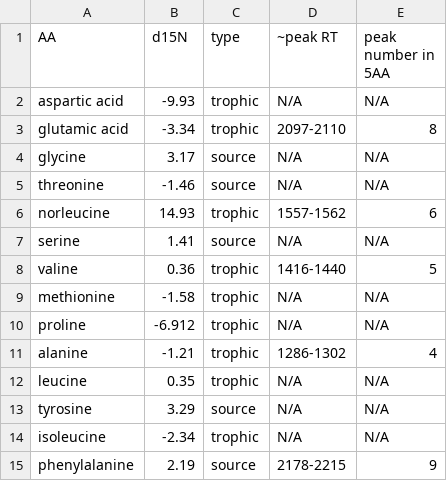
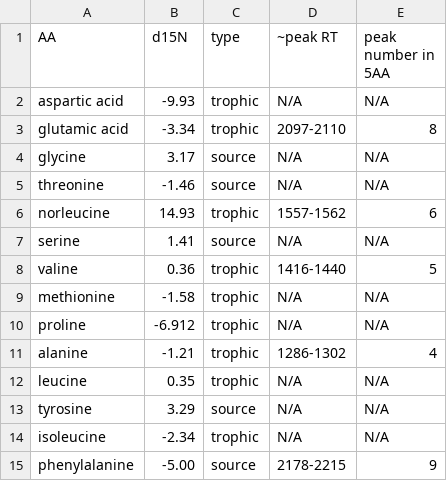
Before and after one commit to n-grace-henry/MS-Thesis, a CSV file: protocols/amino_acids.csv, drawn as a sheet.

Commit message:
Update amino_acids.csv

```diff
--- a/protocols/amino_acids.csv
+++ b/protocols/amino_acids.csv
@@ -14,2 +14,2 @@ tyrosine, 3.29, source, N/A, N/A
 isoleucine, -2.34, trophic, N/A, N/A
-phenylalanine, 2.19, source, 2178-2215, 9
+phenylalanine, -5.00, source, 2178-2215, 9
```
